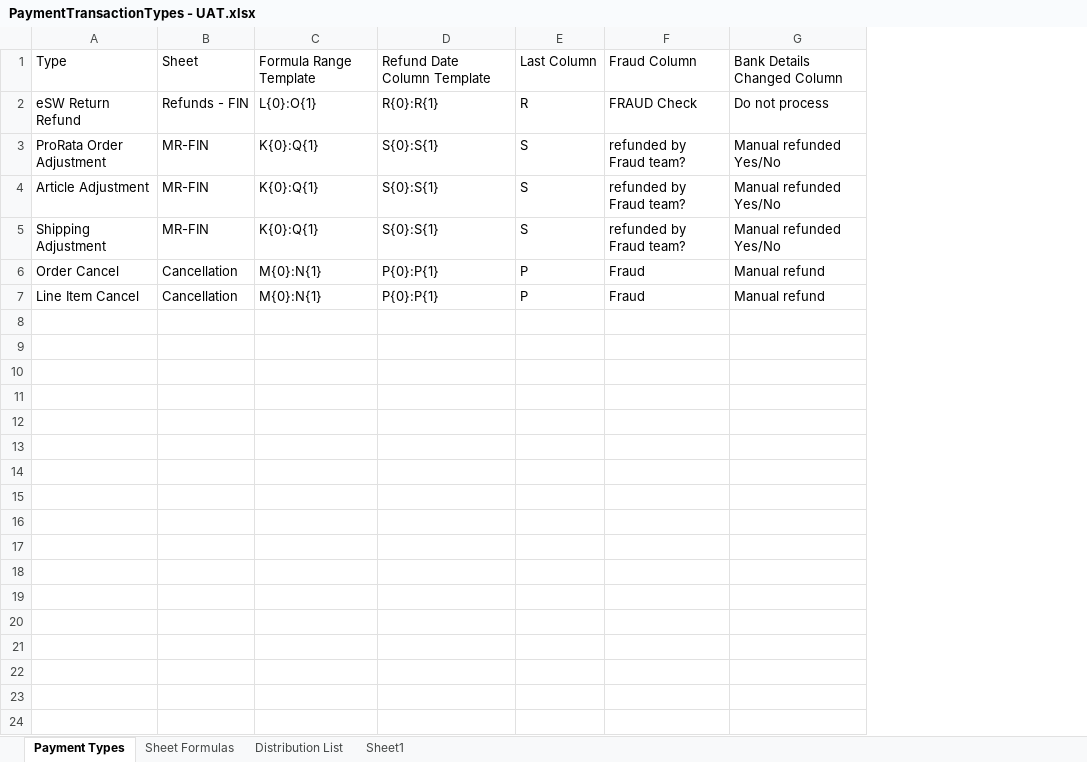
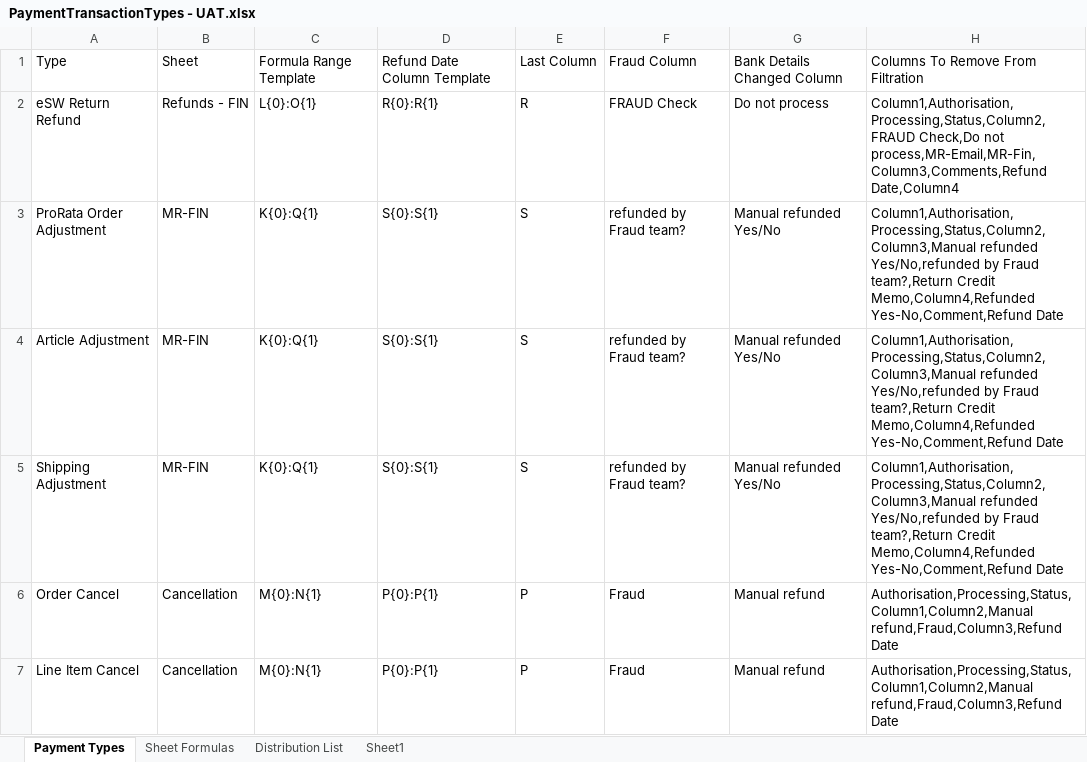
Before and after one commit to hirenkp/ESWNikeDailyRefunds, an Excel workbook: Data/Input/PaymentTransactionTypes - UAT.xlsx, sheet Payment Types, drawn as a sheet; values as stored, in another font and other column widths than the file's, no borders; the diff names each change by its address in the sheet, - before the commit and + after, or states it on an @@ line.

```diff
--- a/Data/Input/PaymentTransactionTypes - UAT.xlsx (sheet Payment Types)
+++ b/Data/Input/PaymentTransactionTypes - UAT.xlsx (sheet Payment Types)
+column H, rows 1-7: Columns To Remove From Filtration | Column1,Authorisation,Processing,Status,Column2,FRAUD Check,Do not process,MR-Email,MR-Fin,Column3,Comments,Refund Date,Column4 | Column1,Authorisation,Processing,Status,Column2,Column3,Manual refunded Yes/No,refunded by Fraud team?,Return Credit Memo,Column4,Refunded Yes-No,Comment,Refund Date | Column1,Authorisation,Processing,Status,Column2,Column3,Manual refunded Yes/No,refunded by Fraud team?,Return Credit Memo,Column4,Refunded Yes-No,Comment,Refund Date | Column1,Authorisation,Processing,Status,Column2,Column3,Manual refunded Yes/No,refunded by Fraud team?,Return Credit Memo,Column4,Refunded Yes-No,Comment,Refund Date | Authorisation,Processing,Status,Column1,Column2,Manual refund,Fraud,Column3,Refund Date | Authorisation,Processing,Status,Column1,Column2,Manual refund,Fraud,Column3,Refund Date
```
Also changed, not shown: sheet Sheet1, Data/Config.xlsx, Data/Input/PaymentTransactionTypes - Both.xlsx, 27 other files.
